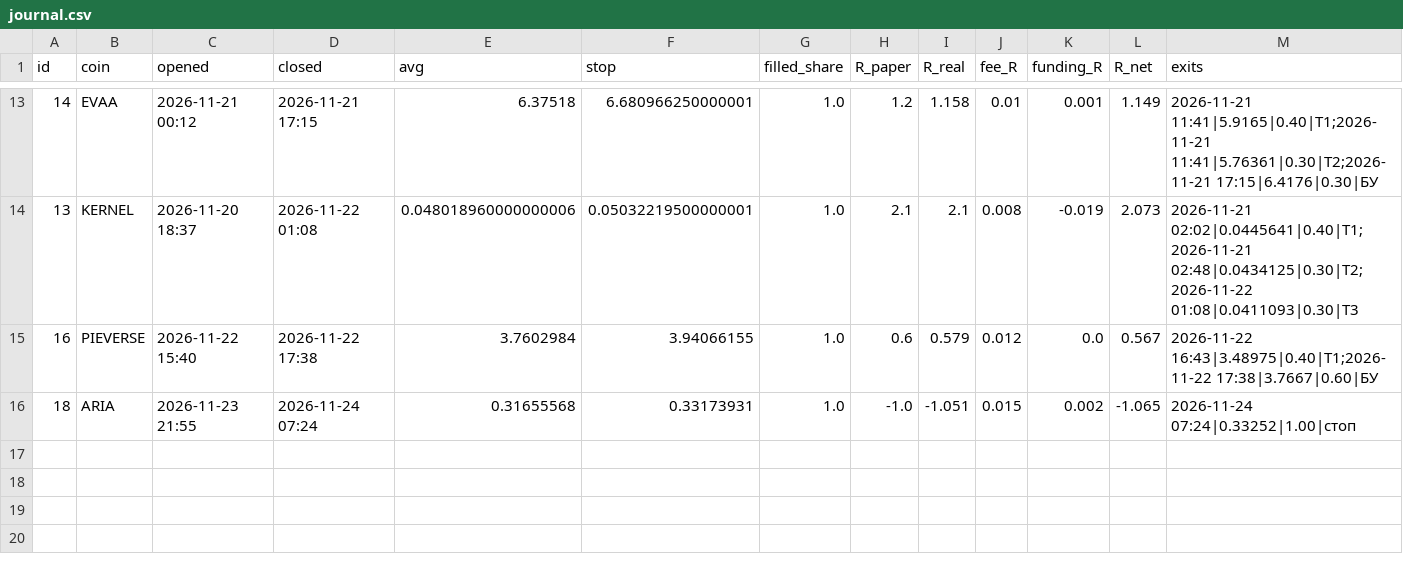
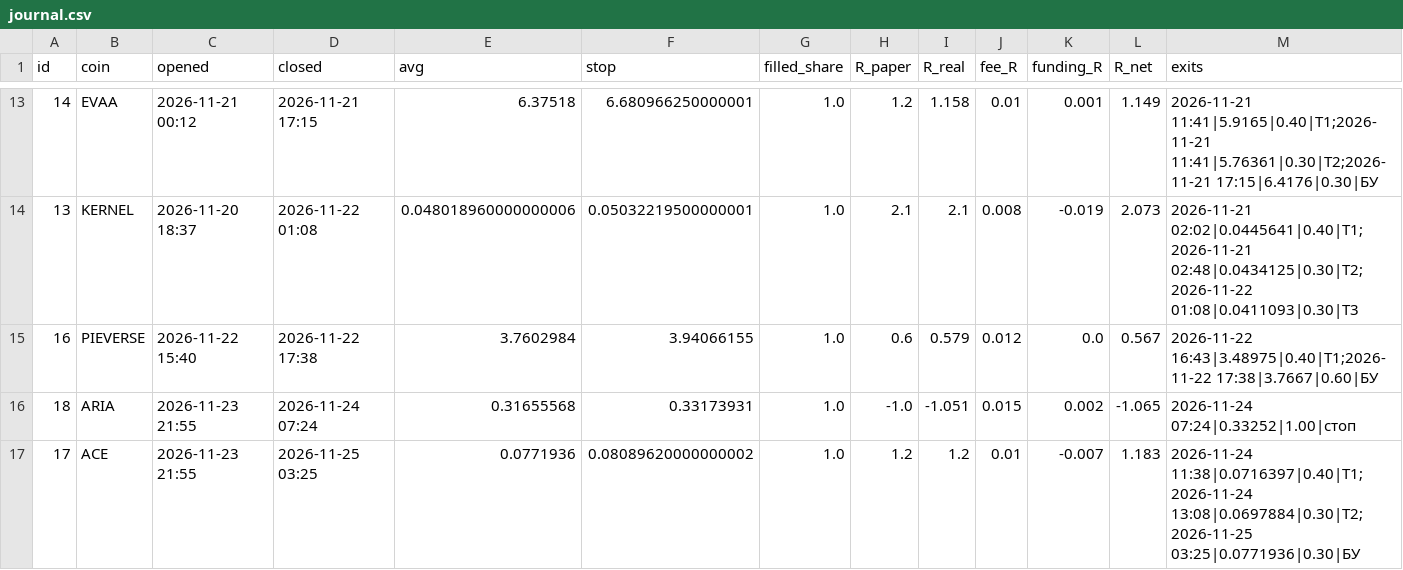
Before and after one commit to goldinilya-debug/dolf-pump-scan, a CSV file: journal.csv, drawn as a sheet; only a part is shown, gaps mark what is left out; rows hold the shown columns only; the diff names each change by its address in the sheet, - before the commit and + after, or states it on an @@ line.

```diff
--- a/journal.csv
+++ b/journal.csv
+row 17: 17 | ACE | 2026-11-23 21:55 | 2026-11-25 03:25 | 0.0771936 | 0.08089620000000002 | 1.0 | 1.2 | 1.2 | 0.01 | -0.007 | 1.183 | 2026-11-24 11:38|0.0716397|0.40|T1;2026-11-24 13:08|0.0697884|0.30|T2;2026-11-25 03:25|0.0771936|0.30|БУ
```
Also changed, not shown: 1 other file.
